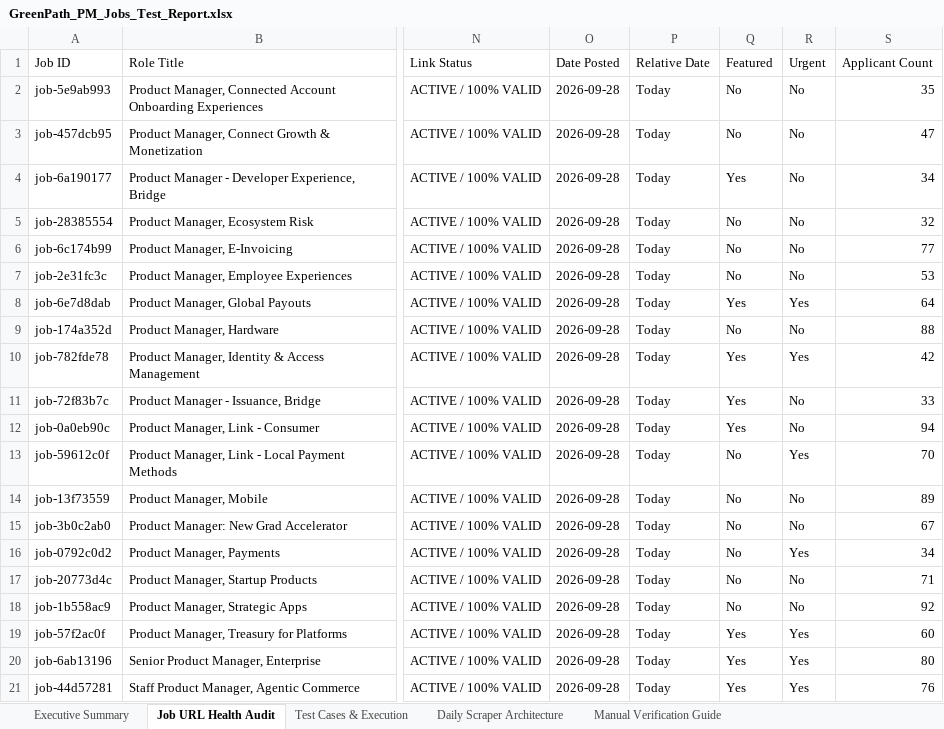
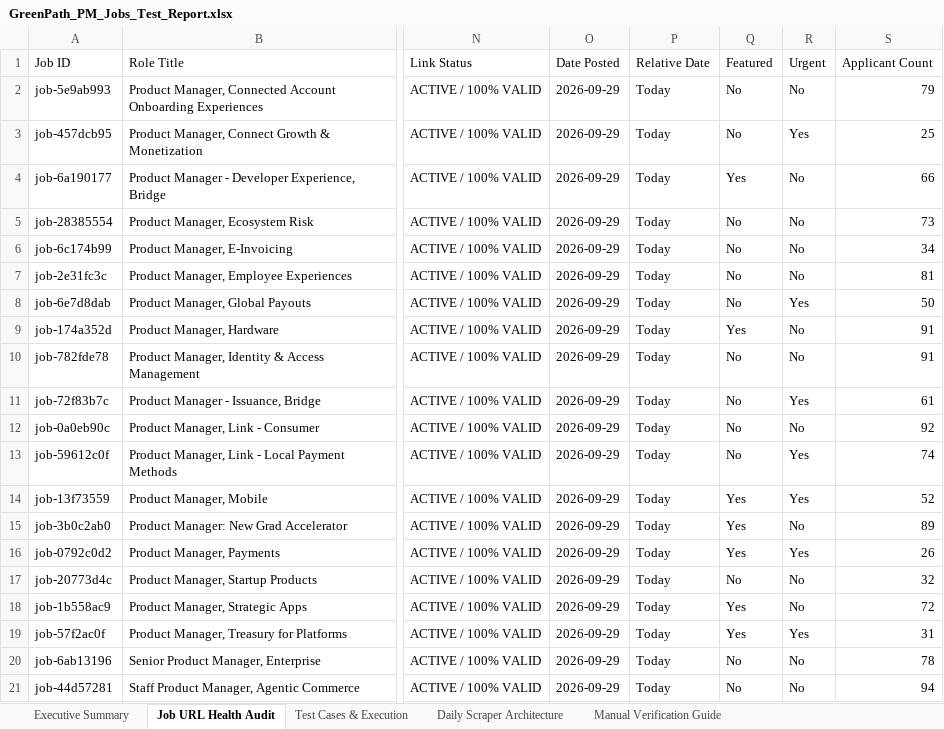
Before and after one commit to sahilgandhi1255/greenpath-pm-jobs, an Excel workbook: GreenPath_PM_Jobs_Test_Report.xlsx, sheet Job URL Health Audit, drawn as a sheet; only a part is shown, gaps mark what is left out; values as stored, in another font and other column widths than the file's, no borders; the diff covers the shown part only; the diff names each change by its address in the sheet, - before the commit and + after, or states it on an @@ line.

```diff
--- a/GreenPath_PM_Jobs_Test_Report.xlsx (sheet Job URL Health Audit)
+++ b/GreenPath_PM_Jobs_Test_Report.xlsx (sheet Job URL Health Audit)
-O2:O21 (Date Posted): 2026-09-28
+O2:O21 (Date Posted): 2026-09-29
-S2 (Applicant Count): 35
+S2 (Applicant Count): 79
-R3 (Urgent): No
+R3 (Urgent): Yes
-S3 (Applicant Count): 47
+S3 (Applicant Count): 25
-S4 (Applicant Count): 34
+S4 (Applicant Count): 66
-S5 (Applicant Count): 32
+S5 (Applicant Count): 73
-S6 (Applicant Count): 77
+S6 (Applicant Count): 34
-S7 (Applicant Count): 53
+S7 (Applicant Count): 81
-Q8 (Featured): Yes
+Q8 (Featured): No
-S8 (Applicant Count): 64
+S8 (Applicant Count): 50
-Q9 (Featured): No
+Q9 (Featured): Yes
-S9 (Applicant Count): 88
+S9 (Applicant Count): 91
-Q10:Q12 (Featured): Yes
+Q10:Q12 (Featured): No
-R10 (Urgent): Yes
+R10 (Urgent): No
-S10 (Applicant Count): 42
+S10 (Applicant Count): 91
-R11 (Urgent): No
+R11 (Urgent): Yes
-S11 (Applicant Count): 33
+S11 (Applicant Count): 61
-S12 (Applicant Count): 94
+S12 (Applicant Count): 92
-S13 (Applicant Count): 70
+S13 (Applicant Count): 74
-Q14:Q16 (Featured): No
+Q14:Q16 (Featured): Yes
-R14 (Urgent): No
+R14 (Urgent): Yes
-S14 (Applicant Count): 89
+S14 (Applicant Count): 52
-S15 (Applicant Count): 67
+S15 (Applicant Count): 89
-S16 (Applicant Count): 34
+S16 (Applicant Count): 26
-S17 (Applicant Count): 71
+S17 (Applicant Count): 32
-Q18 (Featured): No
+Q18 (Featured): Yes
-S18 (Applicant Count): 92
+S18 (Applicant Count): 72
-S19 (Applicant Count): 60
+S19 (Applicant Count): 31
-Q20:Q21 (Featured): Yes
+Q20:Q21 (Featured): No
-R20:R21 (Urgent): Yes
+R20:R21 (Urgent): No
-S20 (Applicant Count): 80
+S20 (Applicant Count): 78
-S21 (Applicant Count): 76
+S21 (Applicant Count): 94
```
Also changed, not shown: 1 added row, 2 removed rows and 544 edited cells elsewhere in this sheet, sheet Test Cases & Execution, sheet Executive Summary, sheet Manual Verification Guide, 2 other files.
